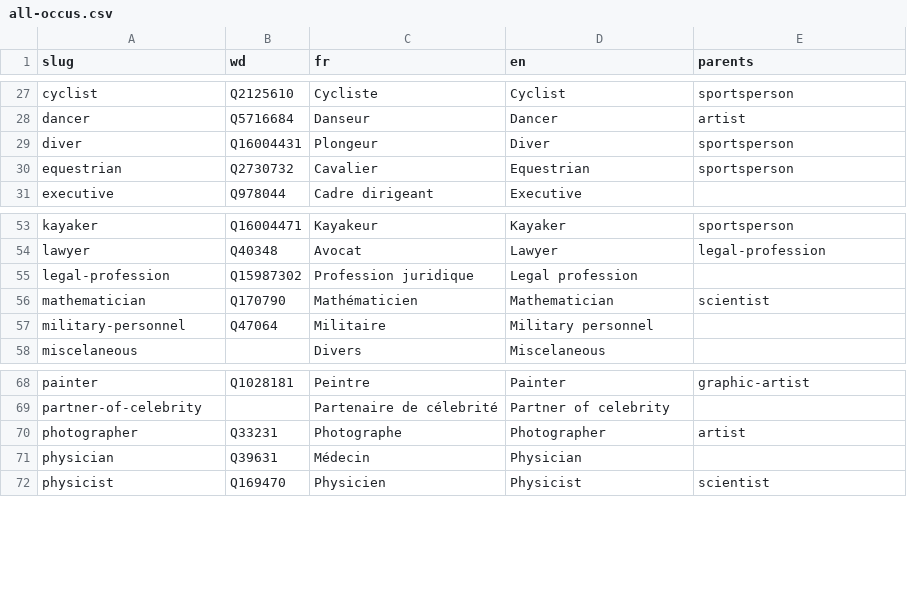
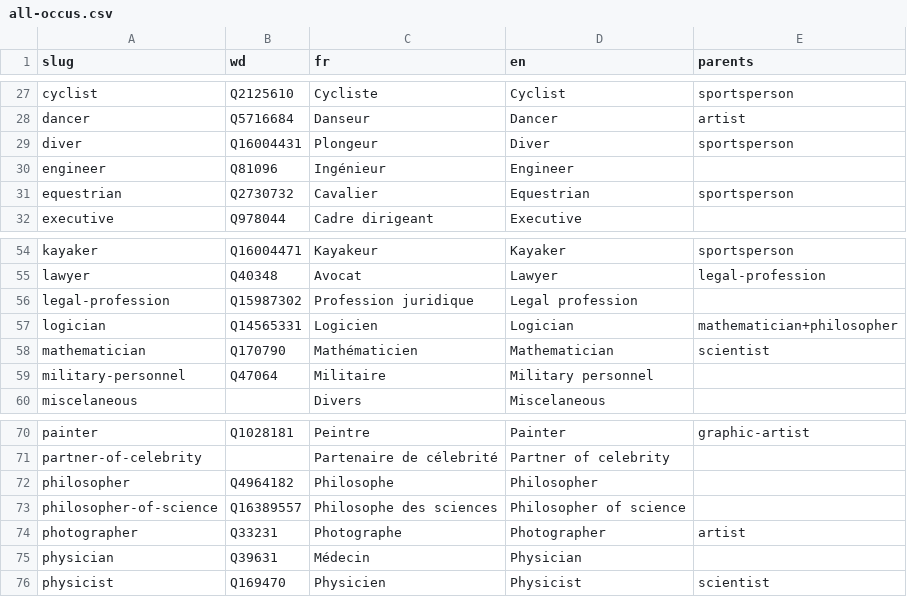
Before and after one commit to tig12/g5, a CSV file: data/db/occu/all-occus.csv, drawn as a sheet; only a part is shown, gaps mark what is left out; the diff names each change by its address in the sheet, - before the commit and + after, or states it on an @@ line.

Commit message:
Add command wiki occu add

```diff
--- a/data/db/occu/all-occus.csv
+++ b/data/db/occu/all-occus.csv
+row 30: engineer | Q81096 | Ingénieur | Engineer
+row 57: logician | Q14565331 | Logicien | Logician | mathematician+philosopher
+row 72: philosopher | Q4964182 | Philosophe | Philosopher
+row 73: philosopher-of-science | Q16389557 | Philosophe des sciences | Philosopher of science
```
Also changed, not shown: 4 other files.
